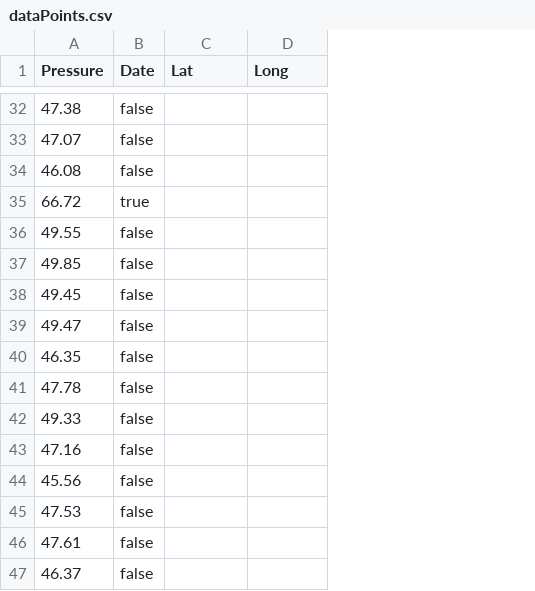
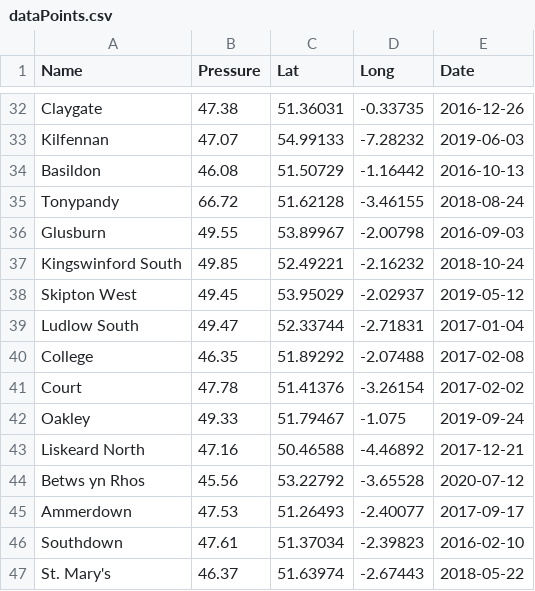
Before and after one commit to SamuelMoffat/finalProject, a CSV file: dataPoints/dataPoints.csv, drawn as a sheet; only a part is shown, gaps mark what is left out; removed rows and columns are numbered as before the commit, all else as after; the diff covers the shown part only; the diff names each change by its address in the sheet, - before the commit and + after, or states it on an @@ line.

```diff
--- a/dataPoints/dataPoints.csv
+++ b/dataPoints/dataPoints.csv
+column A (Name), rows 32-47: Claygate | Kilfennan | Basildon | Tonypandy | Glusburn | Kingswinford South | Skipton West | Ludlow South | College | Court | Oakley | Liskeard North | Betws yn Rhos | Ammerdown | Southdown | St. Mary's
-column B (Date), rows 32-47: false | false | false | true | false | false | false | false | false | false | false | false | false | false | false | false
+column E (Date), rows 32-47: 2016-12-26 | 2019-06-03 | 2016-10-13 | 2018-08-24 | 2016-09-03 | 2018-10-24 | 2019-05-12 | 2017-01-04 | 2017-02-08 | 2017-02-02 | 2019-09-24 | 2017-12-21 | 2020-07-12 | 2017-09-17 | 2016-02-10 | 2018-05-22
-C32 (Lat): (empty)
+C32 (Lat): 51.36031
-D32 (Long): (empty)
+D32 (Long): -0.33735
-C33 (Lat): (empty)
+C33 (Lat): 54.99133
-D33 (Long): (empty)
+D33 (Long): -7.28232
-C34 (Lat): (empty)
+C34 (Lat): 51.50729
-D34 (Long): (empty)
+D34 (Long): -1.16442
-C35 (Lat): (empty)
+C35 (Lat): 51.62128
-D35 (Long): (empty)
+D35 (Long): -3.46155
-C36 (Lat): (empty)
+C36 (Lat): 53.89967
-D36 (Long): (empty)
+D36 (Long): -2.00798
-C37 (Lat): (empty)
+C37 (Lat): 52.49221
-D37 (Long): (empty)
+D37 (Long): -2.16232
-C38 (Lat): (empty)
+C38 (Lat): 53.95029
-D38 (Long): (empty)
+D38 (Long): -2.02937
-C39 (Lat): (empty)
+C39 (Lat): 52.33744
-D39 (Long): (empty)
+D39 (Long): -2.71831
-C40 (Lat): (empty)
+C40 (Lat): 51.89292
-D40 (Long): (empty)
+D40 (Long): -2.07488
-C41 (Lat): (empty)
+C41 (Lat): 51.41376
-D41 (Long): (empty)
+D41 (Long): -3.26154
-C42 (Lat): (empty)
+C42 (Lat): 51.79467
-D42 (Long): (empty)
+D42 (Long): -1.075
-C43 (Lat): (empty)
+C43 (Lat): 50.46588
-D43 (Long): (empty)
+D43 (Long): -4.46892
-C44 (Lat): (empty)
+C44 (Lat): 53.22792
-D44 (Long): (empty)
+D44 (Long): -3.65528
-C45 (Lat): (empty)
+C45 (Lat): 51.26493
-D45 (Long): (empty)
+D45 (Long): -2.40077
-C46 (Lat): (empty)
+C46 (Lat): 51.37034
-D46 (Long): (empty)
+D46 (Long): -2.39823
-C47 (Lat): (empty)
+C47 (Lat): 51.63974
-D47 (Long): (empty)
+D47 (Long): -2.67443
```
Also changed, not shown: 68 edited cells elsewhere in this file, 3 other files.
